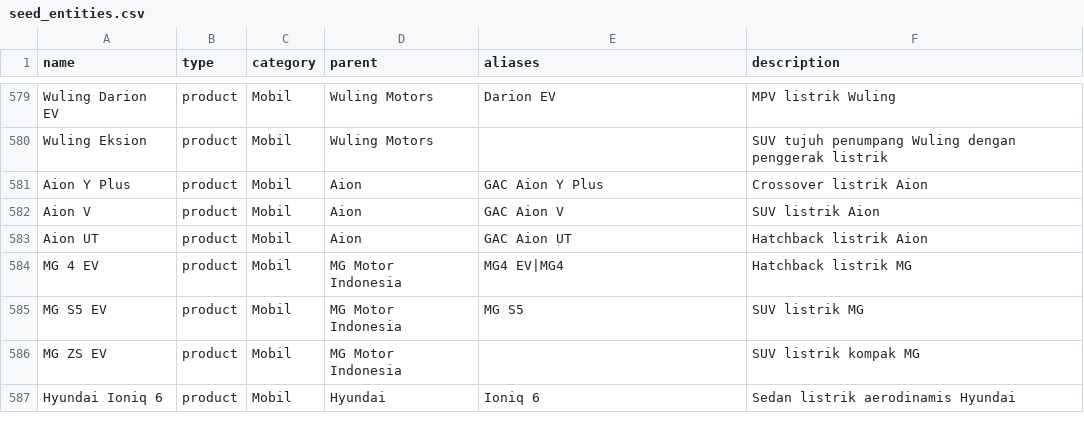
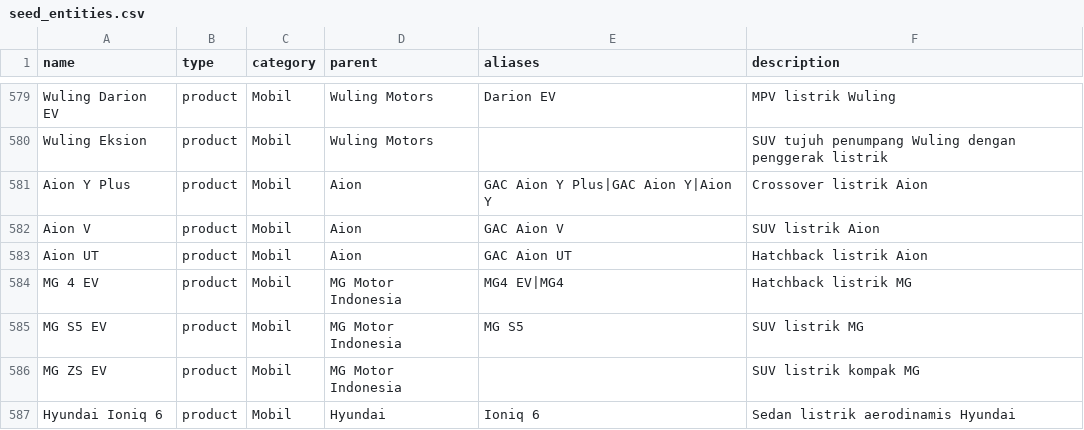
Before and after one commit to azmifauzan/suaranetijen, a CSV file: database/data/seed_entities.csv, drawn as a sheet; only a part is shown, gaps mark what is left out.

```diff
--- a/database/data/seed_entities.csv
+++ b/database/data/seed_entities.csv
@@ -580,3 +580,3 @@ Wuling Darion EV,product,Mobil,Wuling Motors,Darion EV,MPV listrik Wuling
 Wuling Eksion,product,Mobil,Wuling Motors,,SUV tujuh penumpang Wuling dengan penggerak listrik
-Aion Y Plus,product,Mobil,Aion,GAC Aion Y Plus,Crossover listrik Aion
+Aion Y Plus,product,Mobil,Aion,GAC Aion Y Plus|GAC Aion Y|Aion Y,Crossover listrik Aion
 Aion V,product,Mobil,Aion,GAC Aion V,SUV listrik Aion
```
